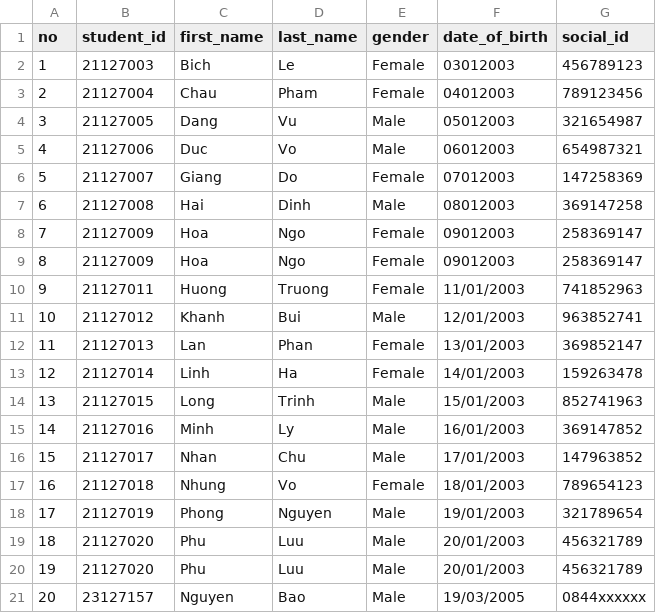
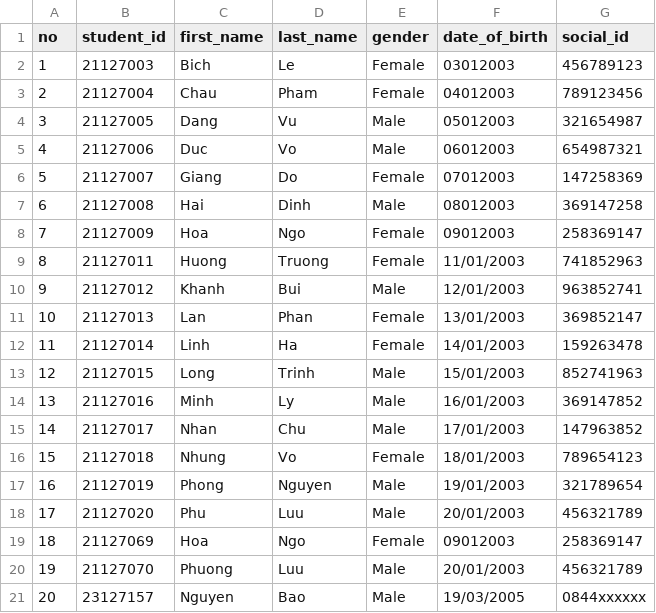
Before and after one commit to DanielNguyen-05/Final-Project-CSC10002, a CSV file: Data/2021-2022/Semester 1/CSC161-23CLC03/StudentList.csv, drawn as a sheet; removed rows and columns are numbered as before the commit, all else as after; the diff names each change by its address in the sheet, - before the commit and + after, or states it on an @@ line.

Commit message:
data

```diff
--- a/Data/2021-2022/Semester 1/CSC161-23CLC03/StudentList.csv
+++ b/Data/2021-2022/Semester 1/CSC161-23CLC03/StudentList.csv
-row 8: 7 | 21127009 | Hoa | Ngo | Female | 09012003 | 258369147
@@ column A (no) renumbered between rows 8 and 18 @@
+row 19: 18 | 21127069 | Hoa | Ngo | Female | 09012003 | 258369147
-B20 (student_id): 21127020
+B20 (student_id): 21127070
-C20 (first_name): Phu
+C20 (first_name): Phuong
```
Also changed, not shown: Data/2021-2022/Semester 1/CSC161-23CLC03/Point.csv, 2 other files.
